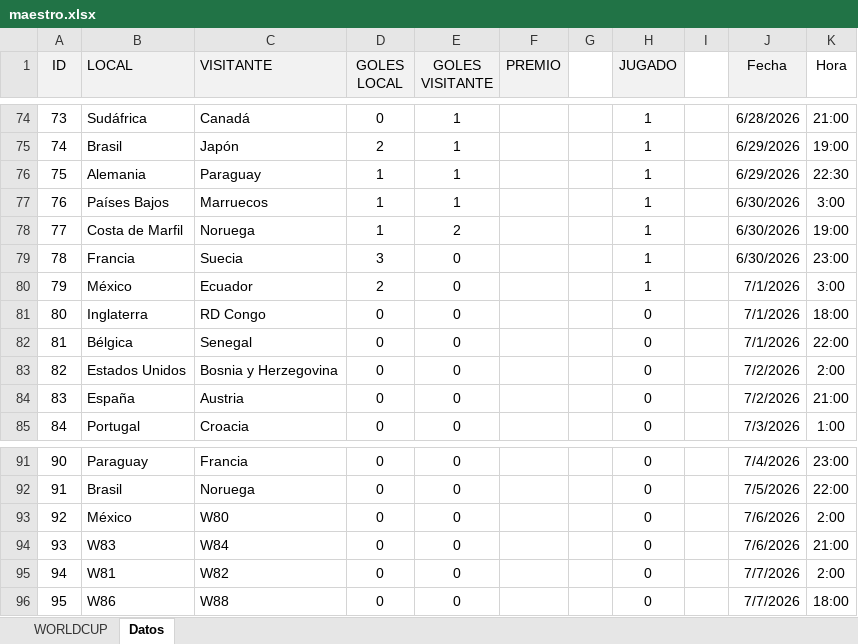
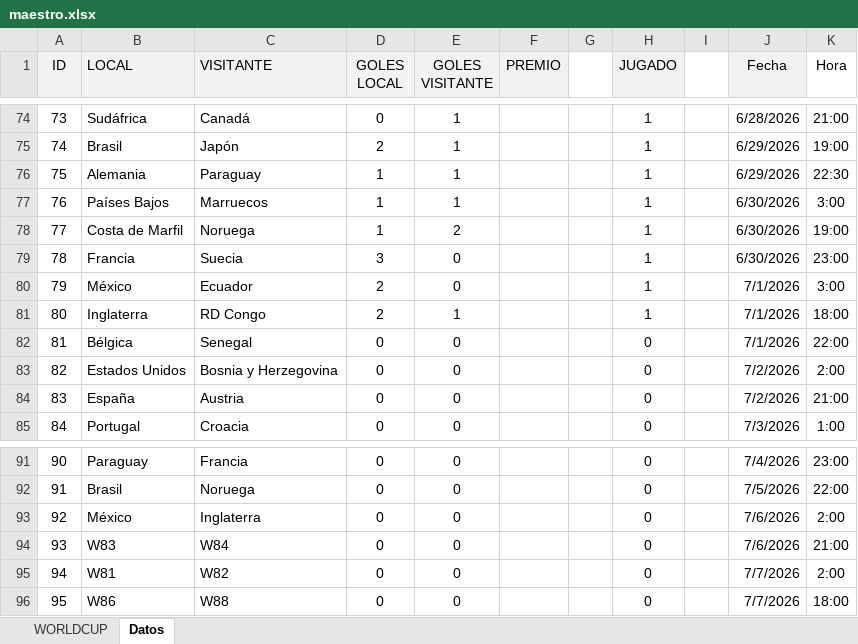
Before and after one commit to agay7/porra_mundial, an Excel workbook: data/maestro.xlsx, sheet Datos, drawn as a sheet; only a part is shown, gaps mark what is left out; values as stored, in another font and other column widths than the file's, no borders; the diff names each change by its address in the sheet, - before the commit and + after, or states it on an @@ line.

```diff
--- a/data/maestro.xlsx (sheet Datos)
+++ b/data/maestro.xlsx (sheet Datos)
-D81 (GOLES LOCAL): 0
+D81 (GOLES LOCAL): 2
-E81 (GOLES VISITANTE): 0
+E81 (GOLES VISITANTE): 1
-H81 (JUGADO): 0
+H81 (JUGADO): 1
-C93 (VISITANTE): W80
+C93 (VISITANTE): Inglaterra
```
Also changed, not shown: sheet WORLDCUP, hidden cells, clasificacion.xlsx, 2 other files.
